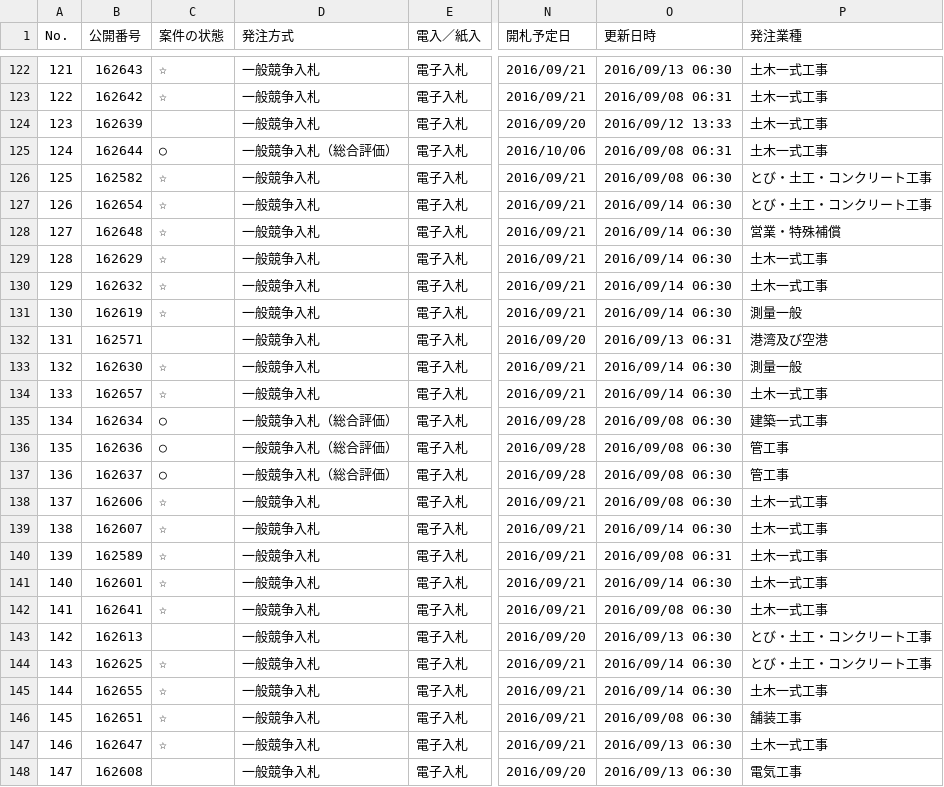
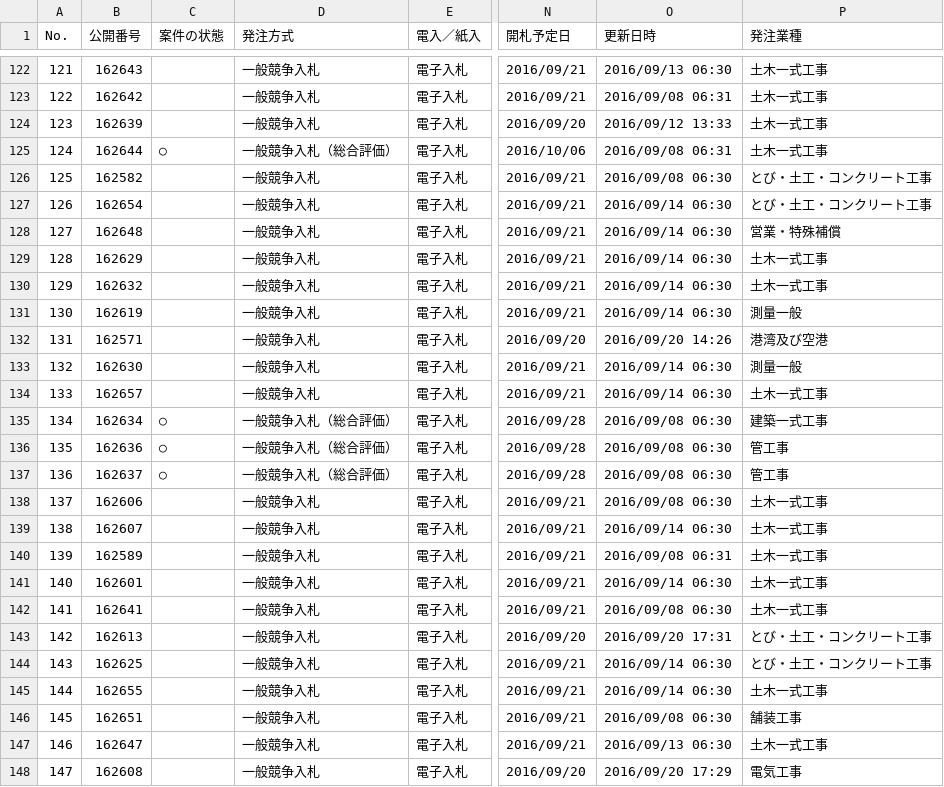
Before and after one commit to wakayama-pref-org/bid_information_system, a CSV file: CSV/bid_information_system.csv, drawn as a sheet; only a part is shown, gaps mark what is left out; the diff covers the shown part only; the diff names each change by its address in the sheet, - before the commit and + after, or states it on an @@ line.

```diff
--- a/CSV/bid_information_system.csv
+++ b/CSV/bid_information_system.csv
-C122:C123 (案件の状態): ☆
+C122:C123 (案件の状態): (empty)
-C126:C131 (案件の状態): ☆
+C126:C131 (案件の状態): (empty)
-O132 (更新日時): 2016/09/13 06:31
+O132 (更新日時): 2016/09/20 14:26
-C133:C134 (案件の状態): ☆
+C133:C134 (案件の状態): (empty)
-C138:C142 (案件の状態): ☆
+C138:C142 (案件の状態): (empty)
-O143 (更新日時): 2016/09/13 06:30
+O143 (更新日時): 2016/09/20 17:31
-C144:C147 (案件の状態): ☆
+C144:C147 (案件の状態): (empty)
-O148 (更新日時): 2016/09/13 06:30
+O148 (更新日時): 2016/09/20 17:29
```
Also changed, not shown: 89 edited cells elsewhere in this file, 1 other file.
